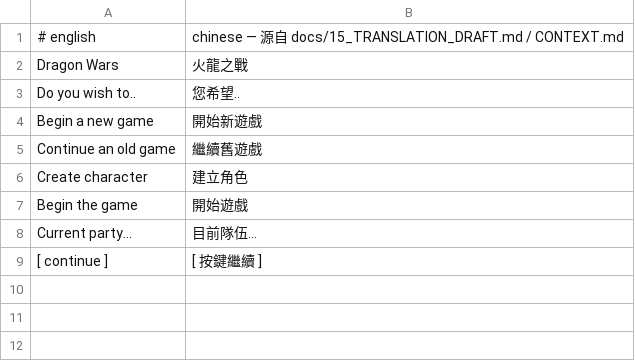
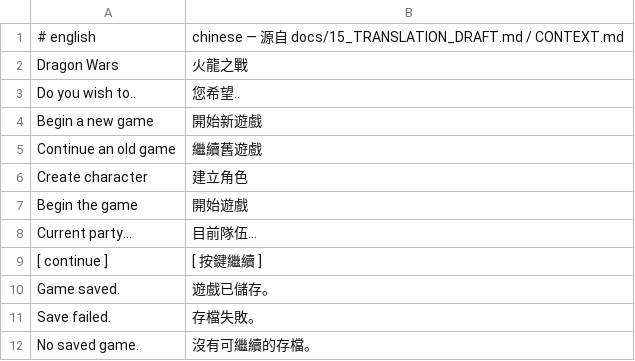
Before and after one commit to wicanr2/opendw_dragon_wars_cht, a TSV file: opendw_remake/assets/i18n/zh-TW/menu.tsv, drawn as a sheet; the diff names each change by its address in the sheet, - before the commit and + after, or states it on an @@ line.

```diff
--- a/opendw_remake/assets/i18n/zh-TW/menu.tsv
+++ b/opendw_remake/assets/i18n/zh-TW/menu.tsv
+row 10: Game saved. | 遊戲已儲存。
+row 11: Save failed. | 存檔失敗。
+row 12: No saved game. | 沒有可繼續的存檔。
```
Also changed, not shown: opendw_remake/assets/i18n/ja/menu.tsv, 8 other files.
